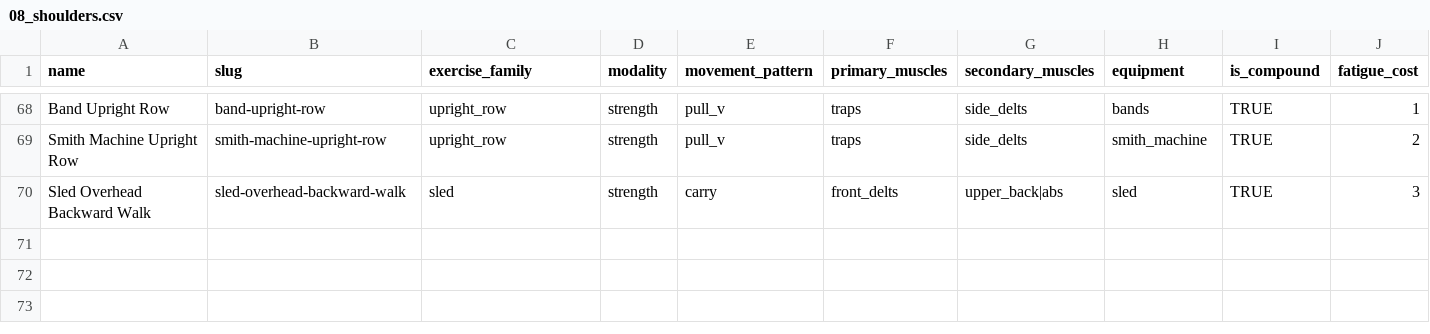
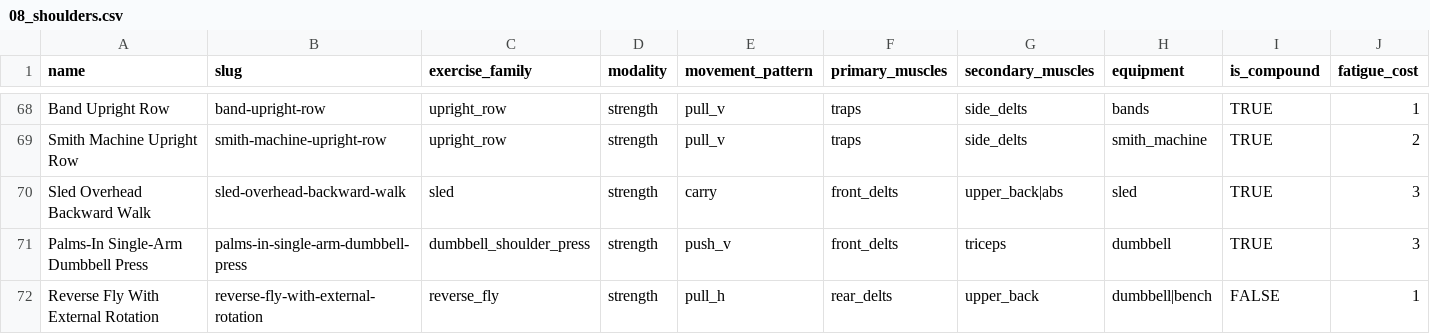
Before and after one commit to Careycarroll/Fitness-Trainer, a CSV file: data/exercises/08_shoulders.csv, drawn as a sheet; only a part is shown, gaps mark what is left out; rows hold the shown columns only; the diff names each change by its address in the sheet, - before the commit and + after, or states it on an @@ line.

```diff
--- a/data/exercises/08_shoulders.csv
+++ b/data/exercises/08_shoulders.csv
+row 71: Palms-In Single-Arm Dumbbell Press | palms-in-single-arm-dumbbell-press | dumbbell_shoulder_press | strength | push_v | front_delts | triceps | dumbbell | TRUE | 3
+row 72: Reverse Fly With External Rotation | reverse-fly-with-external-rotation | reverse_fly | strength | pull_h | rear_delts | upper_back | dumbbell|bench | FALSE | 1
```
Also changed, not shown: data/exercises/03_hamstrings.csv, data/exercises/06_chest.csv, 30 other files.
